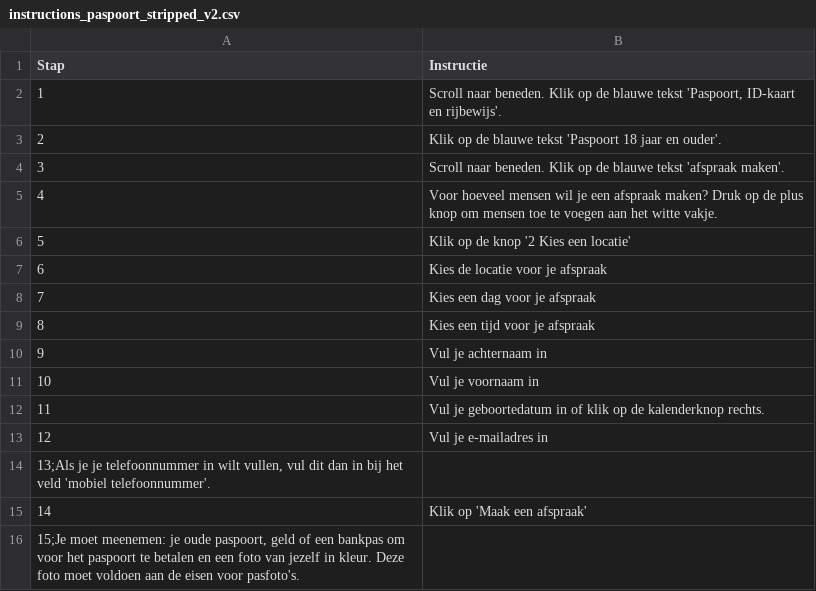
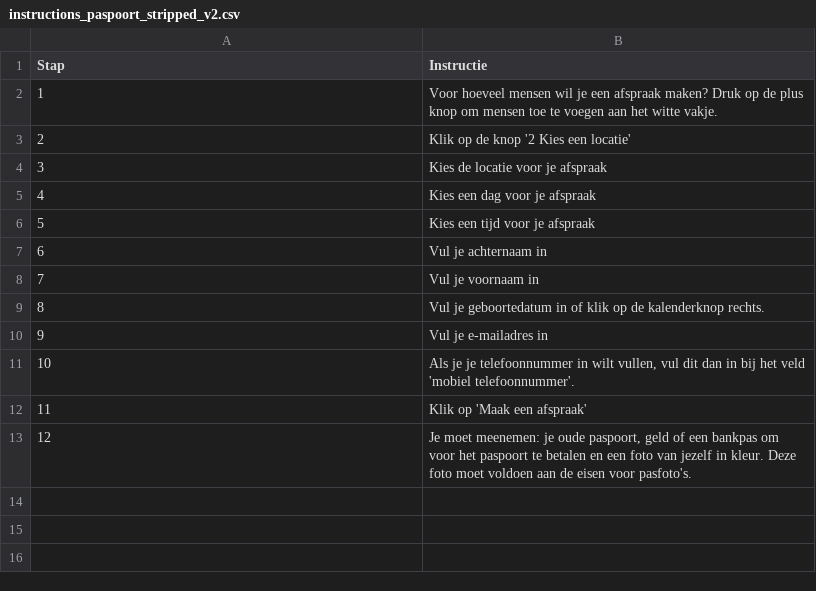
Before and after one commit to fkunneman/IVA_DI, a CSV file: data/opslag_inclusieve_spraakassistent_project/instructions_paspoort_stripped_v2.csv, drawn as a sheet.

Commit message:
shortened the passport instructions

```diff
--- a/data/opslag_inclusieve_spraakassistent_project/instructions_paspoort_stripped_v2.csv
+++ b/data/opslag_inclusieve_spraakassistent_project/instructions_paspoort_stripped_v2.csv
@@ -1,16 +1,13 @@
 Stap;Instructie
-1;Scroll naar beneden. Klik op de blauwe tekst 'Paspoort, ID-kaart en rijbewijs'.
-2;Klik op de blauwe tekst 'Paspoort 18 jaar en ouder'.
-3;Scroll naar beneden. Klik op de blauwe tekst 'afspraak maken'.
-4;Voor hoeveel mensen wil je een afspraak maken? Druk op de plus knop om mensen toe te voegen aan het witte vakje.
-5;Klik op de knop '2 Kies een locatie'
-6;Kies de locatie voor je afspraak
-7;Kies een dag voor je afspraak
-8;Kies een tijd voor je afspraak
-9;Vul je achternaam in
-10;Vul je voornaam in
-11;Vul je geboortedatum in of klik op de kalenderknop rechts.
-12;Vul je e-mailadres in
-"13;Als je je telefoonnummer in wilt vullen, vul dit dan in bij het veld 'mobiel telefoonnummer'."
-14;Klik op 'Maak een afspraak'
-"15;Je moet meenemen: je oude paspoort, geld of een bankpas om voor het paspoort te betalen en een foto van jezelf in kleur. Deze foto moet voldoen aan de eisen voor pasfoto's."
+1;Voor hoeveel mensen wil je een afspraak maken? Druk op de plus knop om mensen toe te voegen aan het witte vakje.
+2;Klik op de knop '2 Kies een locatie'
+3;Kies de locatie voor je afspraak
+4;Kies een dag voor je afspraak
+5;Kies een tijd voor je afspraak
+6;Vul je achternaam in
+7;Vul je voornaam in
+8;Vul je geboortedatum in of klik op de kalenderknop rechts.
+9;Vul je e-mailadres in
+10;Als je je telefoonnummer in wilt vullen, vul dit dan in bij het veld 'mobiel telefoonnummer'.
+11;Klik op 'Maak een afspraak'
+12;Je moet meenemen: je oude paspoort, geld of een bankpas om voor het paspoort te betalen en een foto van jezelf in kleur. Deze foto moet voldoen aan de eisen voor pasfoto's.
```
